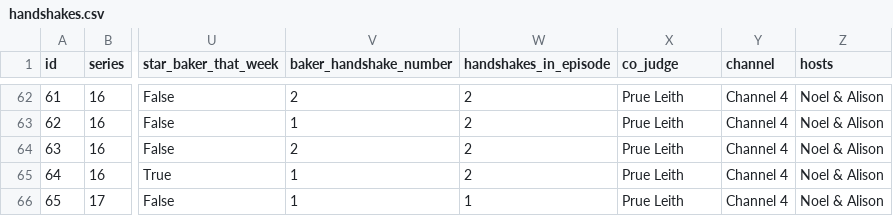
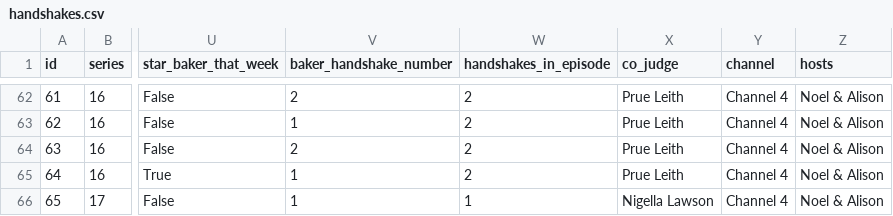
Before and after one commit to agillies8/Paul-handshakez, a CSV file: data/handshakes.csv, drawn as a sheet; only a part is shown, gaps mark what is left out; the diff names each change by its address in the sheet, - before the commit and + after, or states it on an @@ line.

```diff
--- a/data/handshakes.csv
+++ b/data/handshakes.csv
-X66 (co_judge): Prue Leith
+X66 (co_judge): Nigella Lawson
```
Also changed, not shown: 2 other files.
